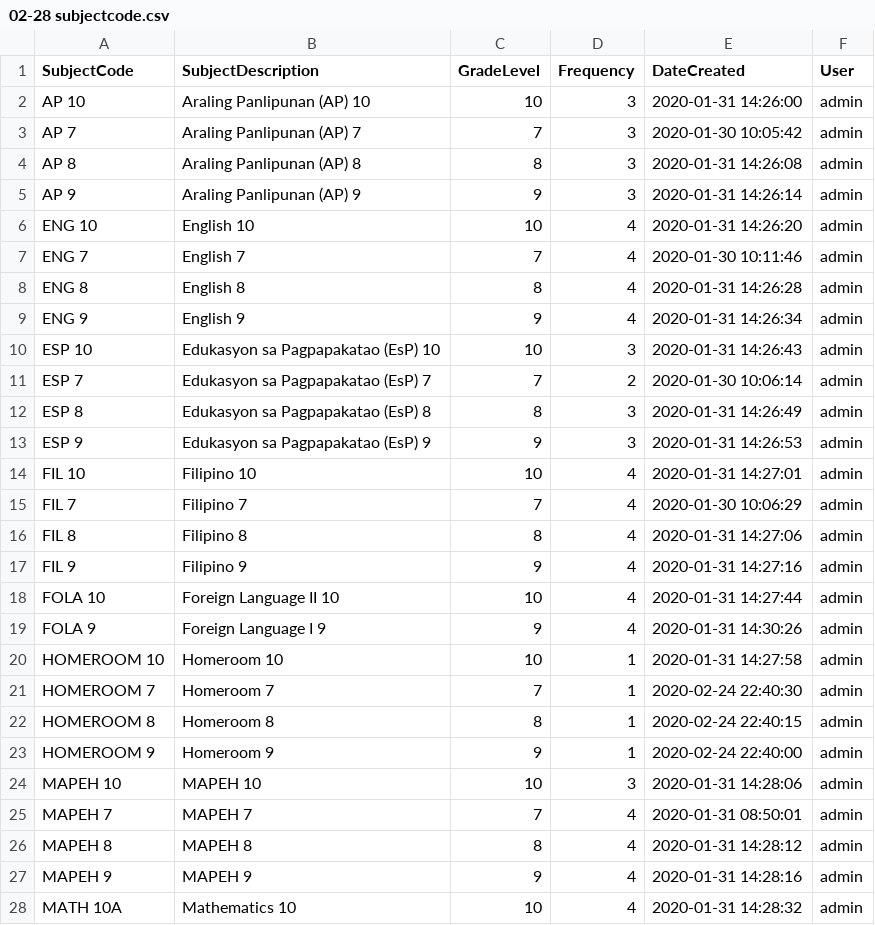
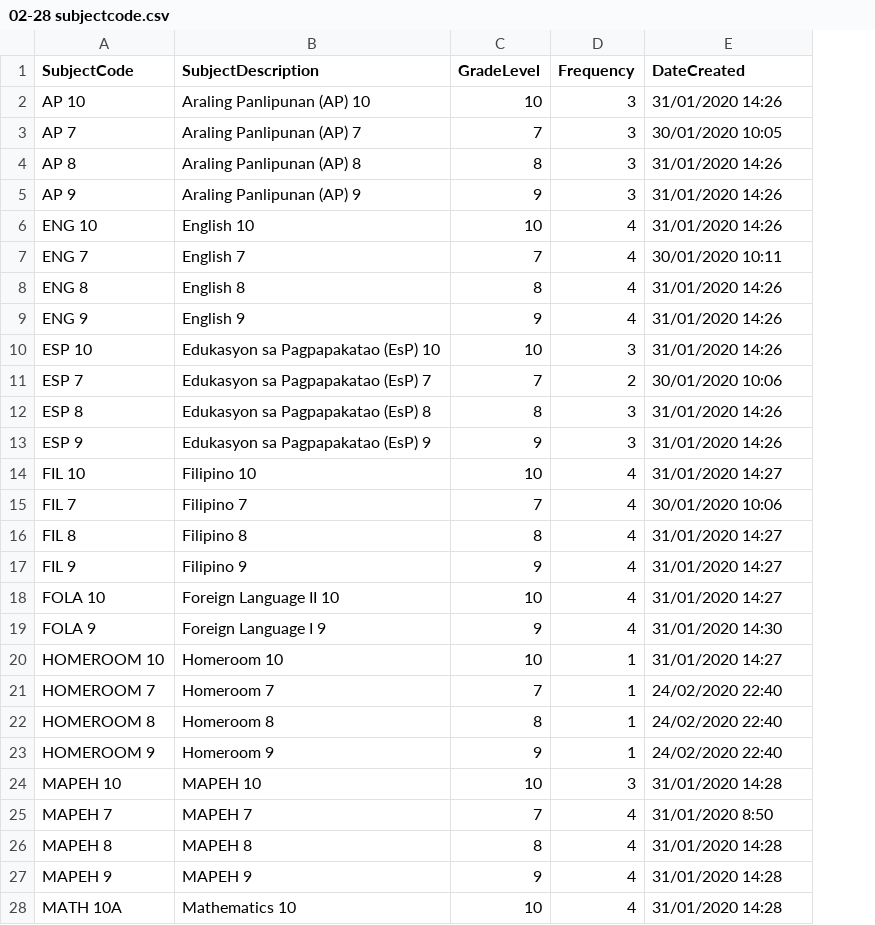
Before and after one commit to jmgabon/Software_Engineering, a CSV file: juansci/csv/02-28 subjectcode.csv, drawn as a sheet; only a part is shown; the diff covers the shown part only; the diff names each change by its address in the sheet, - before the commit and + after, or states it on an @@ line.

```diff
--- a/juansci/csv/02-28 subjectcode.csv
+++ b/juansci/csv/02-28 subjectcode.csv
-column F (User), rows 2-28: all admin
-E2 (DateCreated): 2020-01-31 14:26:00
+E2 (DateCreated): 31/01/2020 14:26
-E3 (DateCreated): 2020-01-30 10:05:42
+E3 (DateCreated): 30/01/2020 10:05
-E4 (DateCreated): 2020-01-31 14:26:08
+E4 (DateCreated): 31/01/2020 14:26
-E5 (DateCreated): 2020-01-31 14:26:14
+E5 (DateCreated): 31/01/2020 14:26
-E6 (DateCreated): 2020-01-31 14:26:20
+E6 (DateCreated): 31/01/2020 14:26
-E7 (DateCreated): 2020-01-30 10:11:46
+E7 (DateCreated): 30/01/2020 10:11
-E8 (DateCreated): 2020-01-31 14:26:28
+E8 (DateCreated): 31/01/2020 14:26
-E9 (DateCreated): 2020-01-31 14:26:34
+E9 (DateCreated): 31/01/2020 14:26
-E10 (DateCreated): 2020-01-31 14:26:43
+E10 (DateCreated): 31/01/2020 14:26
-E11 (DateCreated): 2020-01-30 10:06:14
+E11 (DateCreated): 30/01/2020 10:06
-E12 (DateCreated): 2020-01-31 14:26:49
+E12 (DateCreated): 31/01/2020 14:26
-E13 (DateCreated): 2020-01-31 14:26:53
+E13 (DateCreated): 31/01/2020 14:26
-E14 (DateCreated): 2020-01-31 14:27:01
+E14 (DateCreated): 31/01/2020 14:27
-E15 (DateCreated): 2020-01-30 10:06:29
+E15 (DateCreated): 30/01/2020 10:06
-E16 (DateCreated): 2020-01-31 14:27:06
+E16 (DateCreated): 31/01/2020 14:27
-E17 (DateCreated): 2020-01-31 14:27:16
+E17 (DateCreated): 31/01/2020 14:27
-E18 (DateCreated): 2020-01-31 14:27:44
+E18 (DateCreated): 31/01/2020 14:27
-E19 (DateCreated): 2020-01-31 14:30:26
+E19 (DateCreated): 31/01/2020 14:30
-E20 (DateCreated): 2020-01-31 14:27:58
+E20 (DateCreated): 31/01/2020 14:27
-E21 (DateCreated): 2020-02-24 22:40:30
+E21 (DateCreated): 24/02/2020 22:40
-E22 (DateCreated): 2020-02-24 22:40:15
+E22 (DateCreated): 24/02/2020 22:40
-E23 (DateCreated): 2020-02-24 22:40:00
+E23 (DateCreated): 24/02/2020 22:40
-E24 (DateCreated): 2020-01-31 14:28:06
+E24 (DateCreated): 31/01/2020 14:28
-E25 (DateCreated): 2020-01-31 08:50:01
+E25 (DateCreated): 31/01/2020 8:50
-E26 (DateCreated): 2020-01-31 14:28:12
+E26 (DateCreated): 31/01/2020 14:28
-E27 (DateCreated): 2020-01-31 14:28:16
+E27 (DateCreated): 31/01/2020 14:28
-E28 (DateCreated): 2020-01-31 14:28:32
+E28 (DateCreated): 31/01/2020 14:28
```
Also changed, not shown: 21 edited cells elsewhere in this file, 13 other files.
